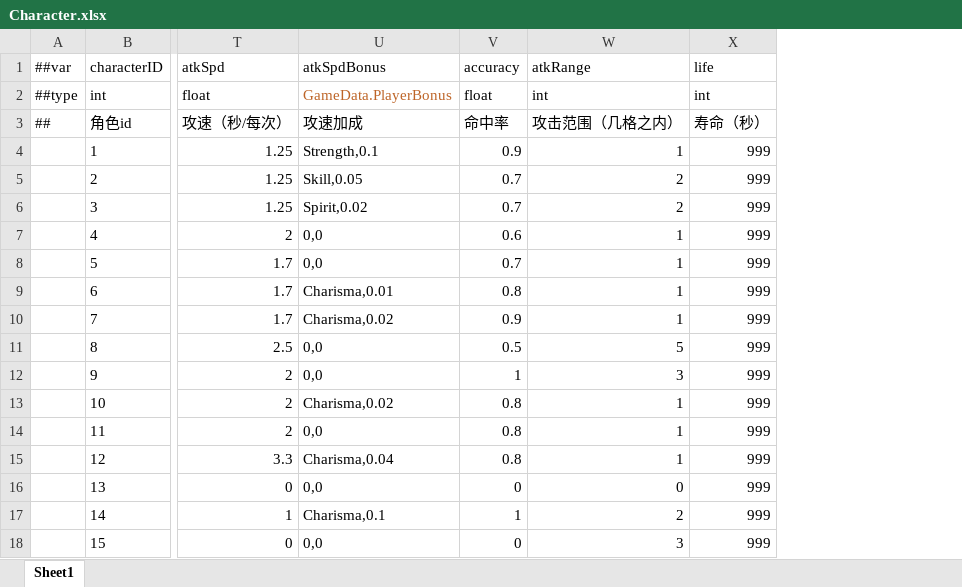
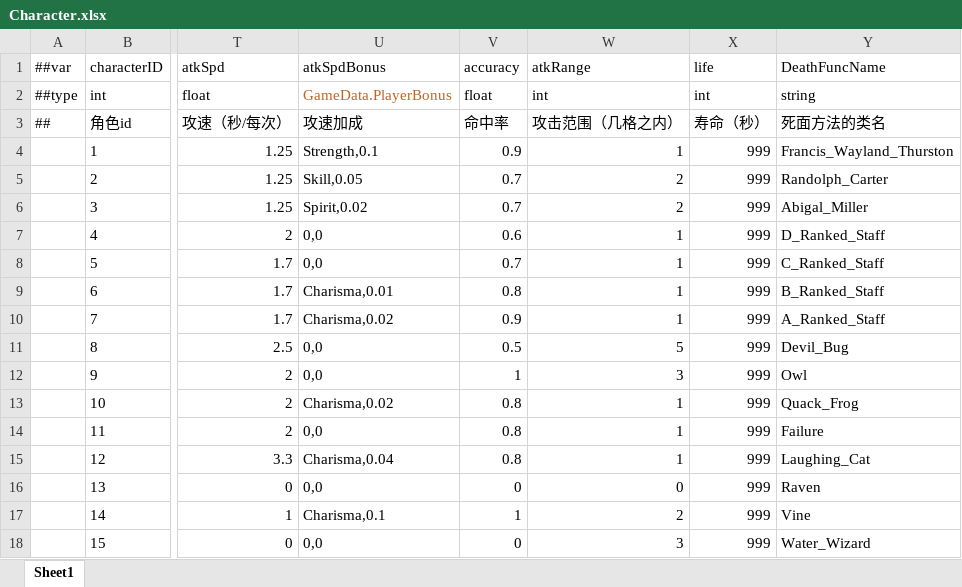
Before and after one commit to 544817593/MakeAGame, an Excel workbook: MakeAGame/LubanTool/GameConfig/Datas/Character.xlsx, sheet Sheet1, drawn as a sheet; only a part is shown, gaps mark what is left out; values as stored, in another font and other column widths than the file's, no borders; the diff names each change by its address in the sheet, - before the commit and + after, or states it on an @@ line.

```diff
--- a/MakeAGame/LubanTool/GameConfig/Datas/Character.xlsx (sheet Sheet1)
+++ b/MakeAGame/LubanTool/GameConfig/Datas/Character.xlsx (sheet Sheet1)
+column Y (DeathFuncName), rows 2-18: string | 死面方法的类名 | Francis_Wayland_Thurston | Randolph_Carter | Abigal_Miller | D_Ranked_Staff | C_Ranked_Staff | B_Ranked_Staff | A_Ranked_Staff | Devil_Bug | Owl | Quack_Frog | Failure | Laughing_Cat | Raven | Vine | Water_Wizard
```
Also changed, not shown: 3 other files.
